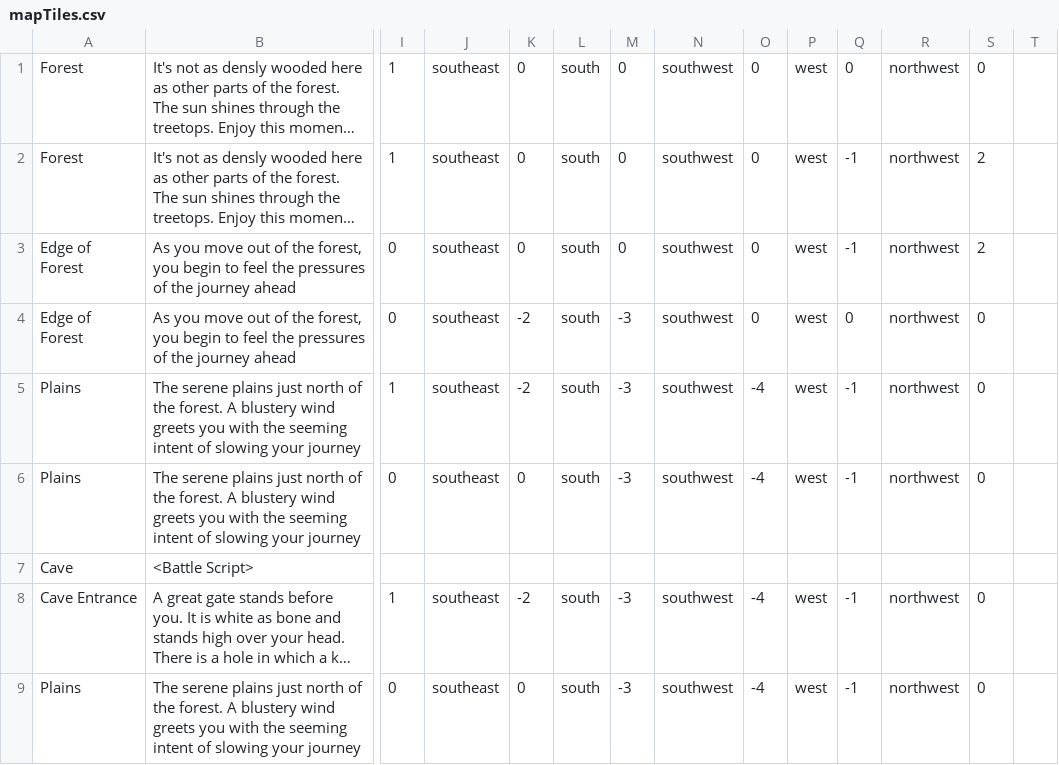
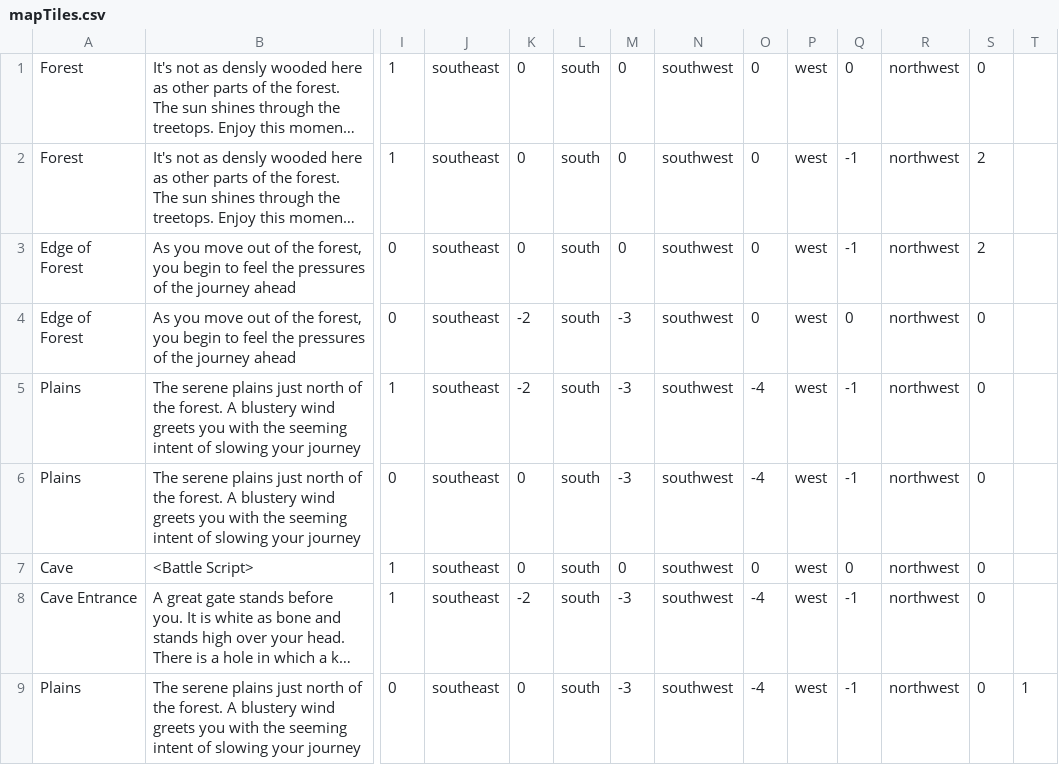
Before and after one commit to mhasz239/mhasz-cgarret3-lferree, a CSV file: src/edu/ycp/cs320/middle_earth/persist/res/mapTiles.csv, drawn as a sheet; only a part is shown, gaps mark what is left out; long unchanged cells end in …; removed rows and columns are numbered as before the commit, all else as after; rows hold the shown columns only; the diff names each change by its address in the sheet, - before the commit and + after, or states it on an @@ line.

```diff
--- a/src/edu/ycp/cs320/middle_earth/persist/res/mapTiles.csv
+++ b/src/edu/ycp/cs320/middle_earth/persist/res/mapTiles.csv
-row 7: Cave | <Battle Script>
+row 7: Cave | <Battle Script> | 1 | southeast | 0 | south | 0 | southwest | 0 | west | 0 | northwest | 0
-T9: (empty)
+T9: 1
```
Also changed, not shown: 10 other files.
